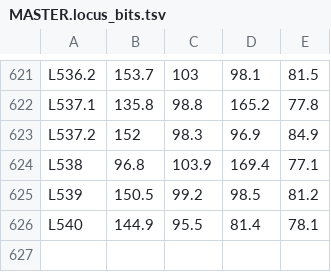
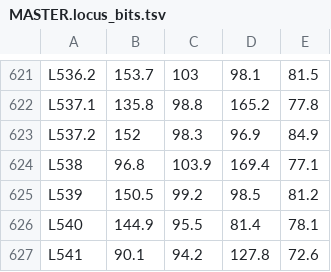
Before and after one commit to Toki-bio/CLsat-viewer, a TSV file: corrected/MASTER.locus_bits.tsv, drawn as a sheet; only a part is shown, gaps mark what is left out; the diff names each change by its address in the sheet, - before the commit and + after, or states it on an @@ line.

```diff
--- a/corrected/MASTER.locus_bits.tsv
+++ b/corrected/MASTER.locus_bits.tsv
+row 627: L541 | 90.1 | 94.2 | 127.8 | 72.6
```
Also changed, not shown: corrected/MASTER.final_assignment.clean.tsv, 4 other files.
